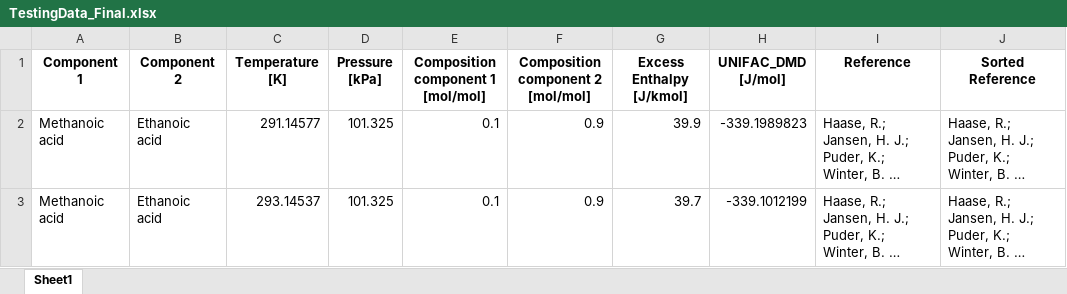
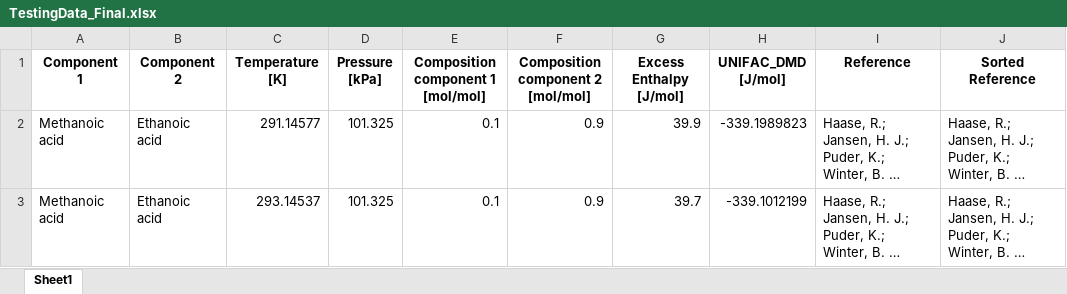
Before and after one commit to Garren-H/MEng-Code, an Excel workbook: TestingData_Final.xlsx, sheet Sheet1, drawn as a sheet; only a part is shown; long unchanged cells end in …; values as stored, in another font and other column widths than the file's, no borders; the diff names each change by its address in the sheet, - before the commit and + after, or states it on an @@ line.

```diff
--- a/TestingData_Final.xlsx (sheet Sheet1)
+++ b/TestingData_Final.xlsx (sheet Sheet1)
-G1: Excess Enthalpy [J/kmol]
+G1: Excess Enthalpy [J/mol]
```
Also changed, not shown: 14 other files.
